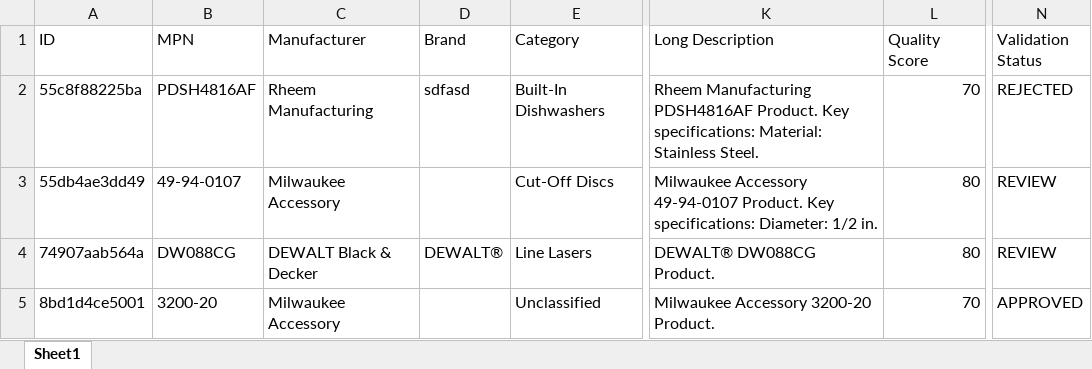
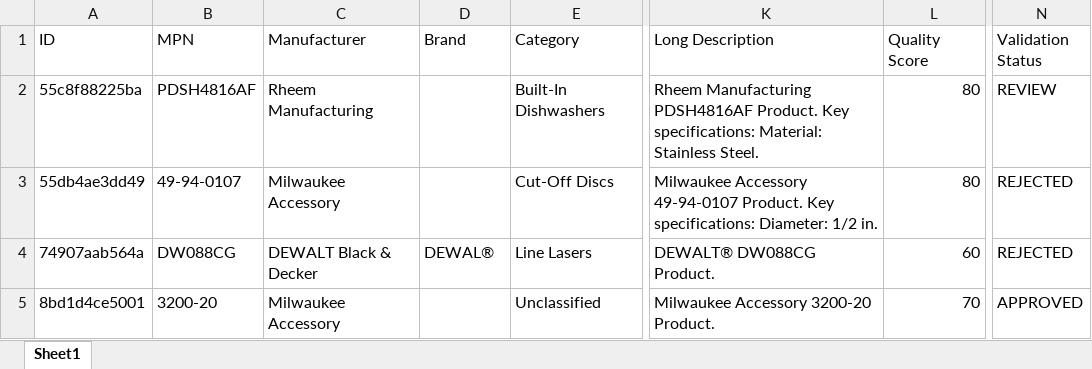
Before and after one commit to Riteshkumarps/IndusrialIQ, an Excel workbook: backend/output/IndustrialIQ_Enriched_Catalog.xlsx, sheet Sheet1, drawn as a sheet; only a part is shown, gaps mark what is left out; values as stored, in another font and other column widths than the file's, no borders; the diff names each change by its address in the sheet, - before the commit and + after, or states it on an @@ line.

```diff
--- a/backend/output/IndustrialIQ_Enriched_Catalog.xlsx (sheet Sheet1)
+++ b/backend/output/IndustrialIQ_Enriched_Catalog.xlsx (sheet Sheet1)
-D2 (Brand): sdfasd
+D2 (Brand): (empty)
-L2 (Quality Score): 70
+L2 (Quality Score): 80
-N2 (Validation Status): REJECTED
+N2 (Validation Status): REVIEW
-N3:N4 (Validation Status): REVIEW
+N3:N4 (Validation Status): REJECTED
-D4 (Brand): DEWALT®
+D4 (Brand): DEWAL®
-L4 (Quality Score): 80
+L4 (Quality Score): 60
```
Also changed, not shown: 8 other files.
